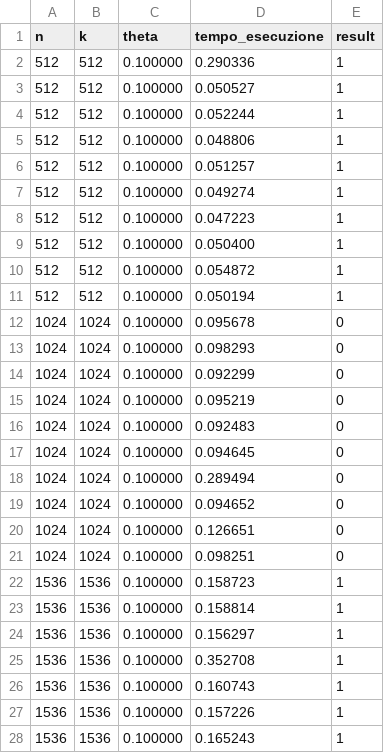
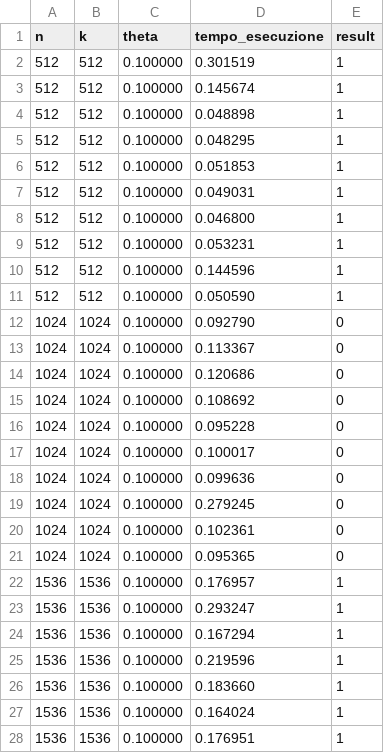
Before and after one commit to 9Bruno9/Parallel-Implementation-Systems-of-Boolean-linear-equations-using-XOR-operations, a CSV file: result_data/risultati_p3_01.csv, drawn as a sheet; only a part is shown; the diff covers the shown part only.

```diff
--- a/result_data/risultati_p3_01.csv
+++ b/result_data/risultati_p3_01.csv
@@ -1,28 +1,28 @@
 n,k,theta,tempo_esecuzione, result
-512,512,0.100000,0.290336,1
-512,512,0.100000,0.050527,1
-512,512,0.100000,0.052244,1
-512,512,0.100000,0.048806,1
-512,512,0.100000,0.051257,1
-512,512,0.100000,0.049274,1
-512,512,0.100000,0.047223,1
-512,512,0.100000,0.050400,1
-512,512,0.100000,0.054872,1
-512,512,0.100000,0.050194,1
-1024,1024,0.100000,0.095678,0
-1024,1024,0.100000,0.098293,0
-1024,1024,0.100000,0.092299,0
-1024,1024,0.100000,0.095219,0
-1024,1024,0.100000,0.092483,0
-1024,1024,0.100000,0.094645,0
-1024,1024,0.100000,0.289494,0
-1024,1024,0.100000,0.094652,0
-1024,1024,0.100000,0.126651,0
-1024,1024,0.100000,0.098251,0
-1536,1536,0.100000,0.158723,1
-1536,1536,0.100000,0.158814,1
-1536,1536,0.100000,0.156297,1
-1536,1536,0.100000,0.352708,1
-1536,1536,0.100000,0.160743,1
-1536,1536,0.100000,0.157226,1
-1536,1536,0.100000,0.165243,1
+512,512,0.100000,0.301519,1
+512,512,0.100000,0.145674,1
+512,512,0.100000,0.048898,1
+512,512,0.100000,0.048295,1
+512,512,0.100000,0.051853,1
+512,512,0.100000,0.049031,1
+512,512,0.100000,0.046800,1
+512,512,0.100000,0.053231,1
+512,512,0.100000,0.144596,1
+512,512,0.100000,0.050590,1
+1024,1024,0.100000,0.092790,0
+1024,1024,0.100000,0.113367,0
+1024,1024,0.100000,0.120686,0
+1024,1024,0.100000,0.108692,0
+1024,1024,0.100000,0.095228,0
+1024,1024,0.100000,0.100017,0
+1024,1024,0.100000,0.099636,0
+1024,1024,0.100000,0.279245,0
+1024,1024,0.100000,0.102361,0
+1024,1024,0.100000,0.095365,0
+1536,1536,0.100000,0.176957,1
+1536,1536,0.100000,0.293247,1
+1536,1536,0.100000,0.167294,1
+1536,1536,0.100000,0.219596,1
+1536,1536,0.100000,0.183660,1
+1536,1536,0.100000,0.164024,1
+1536,1536,0.100000,0.176951,1
```
Also changed, not shown: 23 edited cells elsewhere in this file, 5 other files.
